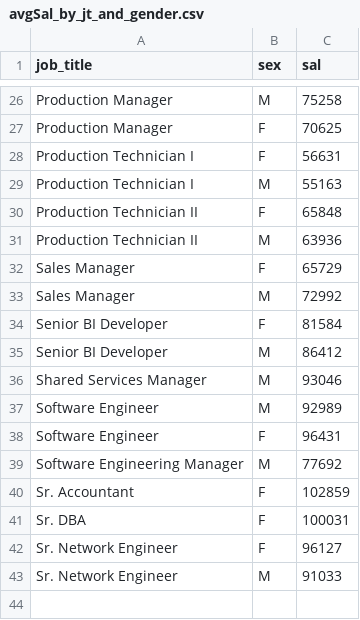
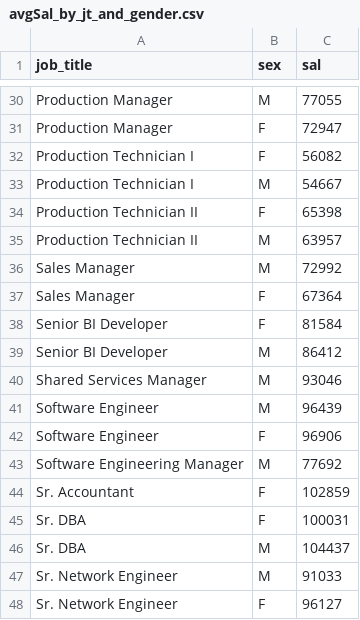
Before and after one commit to hamsame/hr_data, a CSV file: csv_files/compensation/avgSal_by_jt_and_gender.csv, drawn as a sheet; only a part is shown, gaps mark what is left out; the diff covers the shown part only.

```diff
--- a/csv_files/compensation/avgSal_by_jt_and_gender.csv
+++ b/csv_files/compensation/avgSal_by_jt_and_gender.csv
@@ -26,9 +30,9 @@
-"Production Manager","M ","75258"
-"Production Manager","F","70625"
-"Production Technician I","F","56631"
-"Production Technician I","M ","55163"
-"Production Technician II","F","65848"
-"Production Technician II","M ","63936"
-"Sales Manager","F","65729"
+"Production Manager","M ","77055"
+"Production Manager","F","72947"
+"Production Technician I","F","56082"
+"Production Technician I","M ","54667"
+"Production Technician II","F","65398"
+"Production Technician II","M ","63957"
 "Sales Manager","M ","72992"
+"Sales Manager","F","67364"
 "Senior BI Developer","F","81584"
@@ -36,4 +40,4 @@
 "Shared Services Manager","M ","93046"
-"Software Engineer","M ","92989"
-"Software Engineer","F","96431"
+"Software Engineer","M ","96439"
+"Software Engineer","F","96906"
 "Software Engineering Manager","M ","77692"
@@ -41,3 +45,4 @@
 "Sr. DBA","F","100031"
+"Sr. DBA","M ","104437"
+"Sr. Network Engineer","M ","91033"
 "Sr. Network Engineer","F","96127"
-"Sr. Network Engineer","M ","91033"
```
Also changed, not shown: 6 added rows, 2 removed rows, 2 moved rows and 5 edited cells elsewhere in this file, 19 other files.
